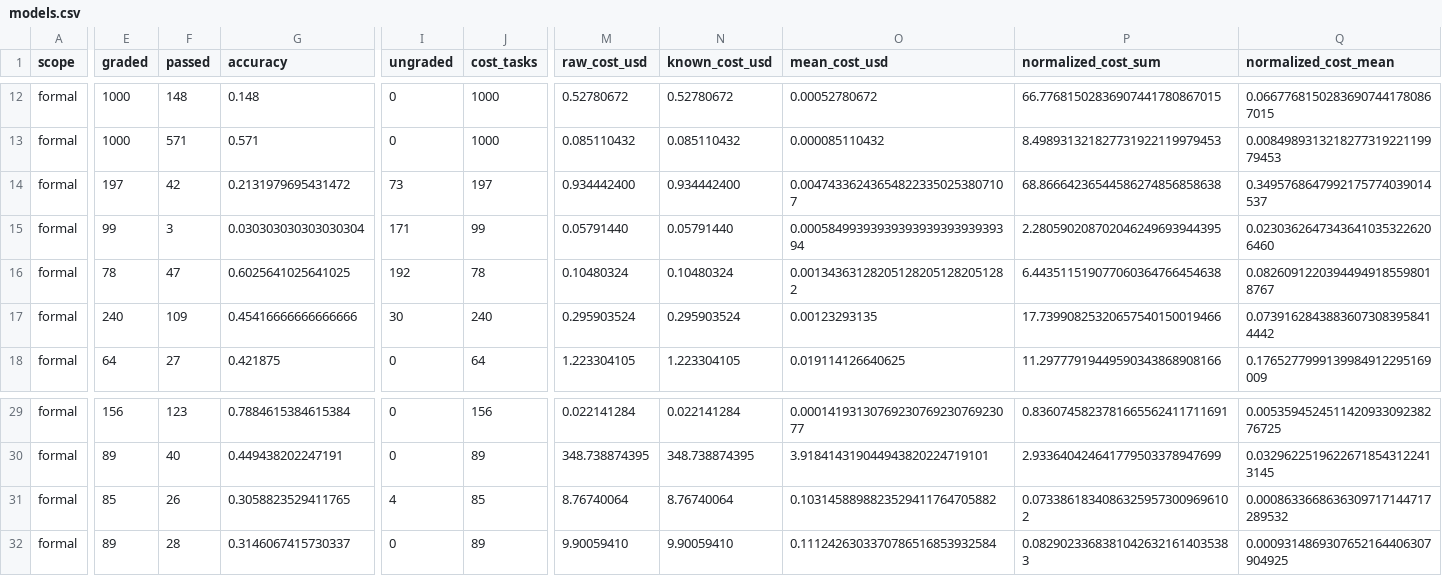
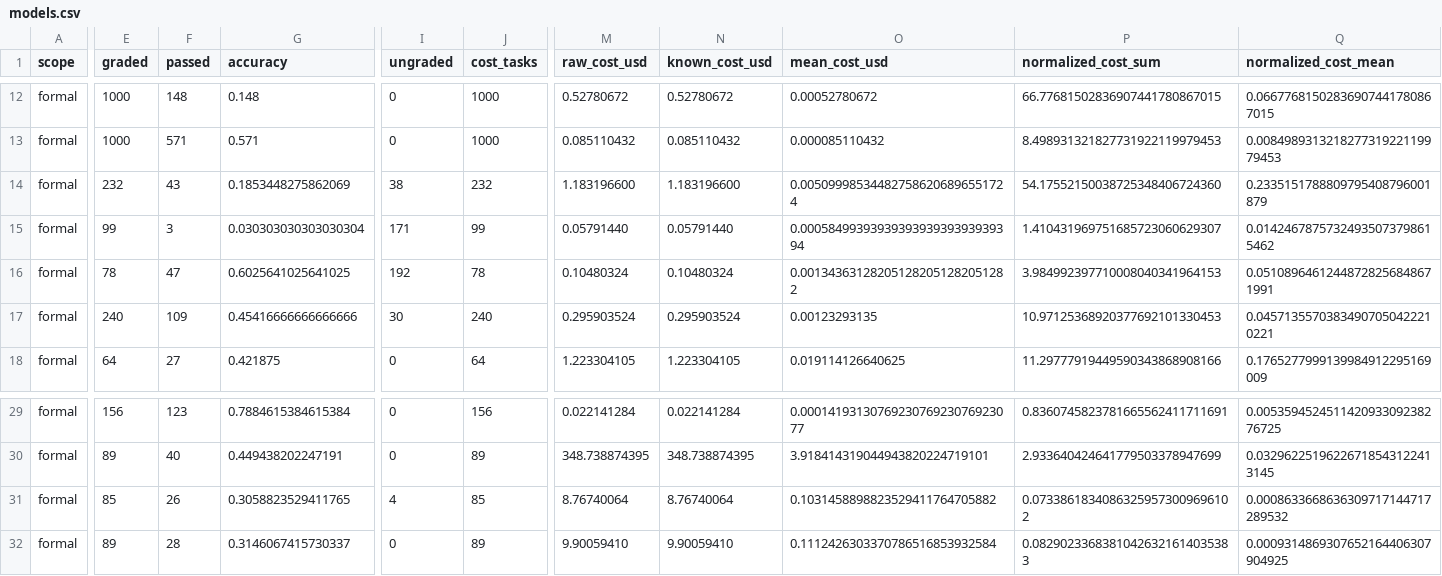
Before and after one commit to shanbinn1202-cloud/benchmark-router-dashboard, a CSV file: docs/assets/models.csv, drawn as a sheet; only a part is shown, gaps mark what is left out; the diff covers the shown part only; the diff names each change by its address in the sheet, - before the commit and + after, or states it on an @@ line.

```diff
--- a/docs/assets/models.csv
+++ b/docs/assets/models.csv
-E14 (graded): 197
+E14 (graded): 232
-F14 (passed): 42
+F14 (passed): 43
-G14 (accuracy): 0.2131979695431472
+G14 (accuracy): 0.1853448275862069
-I14 (ungraded): 73
+I14 (ungraded): 38
-J14 (cost_tasks): 197
+J14 (cost_tasks): 232
-M14 (raw_cost_usd): 0.934442400
+M14 (raw_cost_usd): 1.183196600
-N14 (known_cost_usd): 0.934442400
+N14 (known_cost_usd): 1.183196600
-O14 (mean_cost_usd): 0.004743362436548223350253807107
+O14 (mean_cost_usd): 0.005099985344827586206896551724
-P14 (normalized_cost_sum): 68.86664236544586274856858638
+P14 (normalized_cost_sum): 54.17552150038725348406724360
-Q14 (normalized_cost_mean): 0.3495768647992175774039014537
+Q14 (normalized_cost_mean): 0.2335151788809795408796001879
-P15 (normalized_cost_sum): 2.280590208702046249693944395
+P15 (normalized_cost_sum): 1.410431969751685723060629307
-Q15 (normalized_cost_mean): 0.02303626473436410353226206460
+Q15 (normalized_cost_mean): 0.01424678757324935073798615462
-P16 (normalized_cost_sum): 6.443511519077060364766454638
+P16 (normalized_cost_sum): 3.984992397710008040341964153
-Q16 (normalized_cost_mean): 0.08260912203944949185598018767
+Q16 (normalized_cost_mean): 0.05108964612448728256848671991
-P17 (normalized_cost_sum): 17.73990825320657540150019466
+P17 (normalized_cost_sum): 10.97125368920377692101330453
-Q17 (normalized_cost_mean): 0.07391628438836073083958414442
+Q17 (normalized_cost_mean): 0.04571355703834907050422210221
```
Also changed, not shown: 7 edited cells elsewhere in this file, 1 other file.
